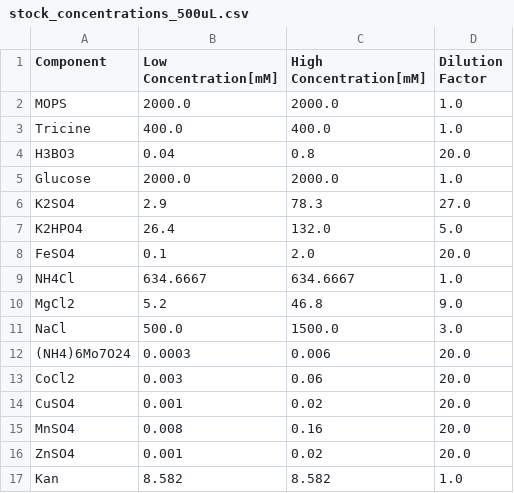
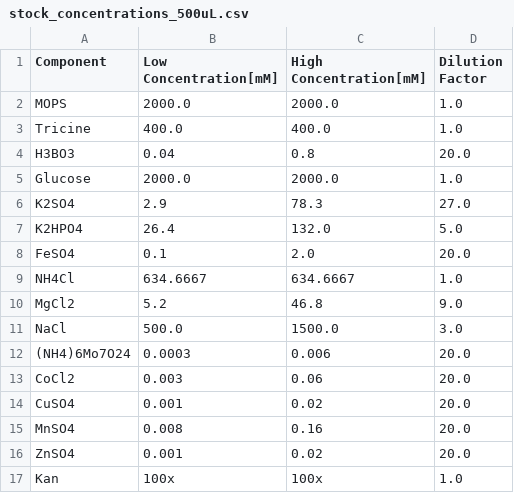
Before and after one commit to JBEI/media_compiler, a CSV file: data/flaviolin/stock_concentrations_500uL.csv, drawn as a sheet.

Commit message:
Updating notebooks for finding stock concentrations with Kan as dilution factor

```diff
--- a/data/flaviolin/stock_concentrations_500uL.csv
+++ b/data/flaviolin/stock_concentrations_500uL.csv
@@ -16,2 +16,2 @@ MnSO4,0.008,0.16,20.0
 ZnSO4,0.001,0.02,20.0
-Kan,8.582,8.582,1.0
+Kan,100x,100x,1.0
```
Also changed, not shown: 1 other file.
